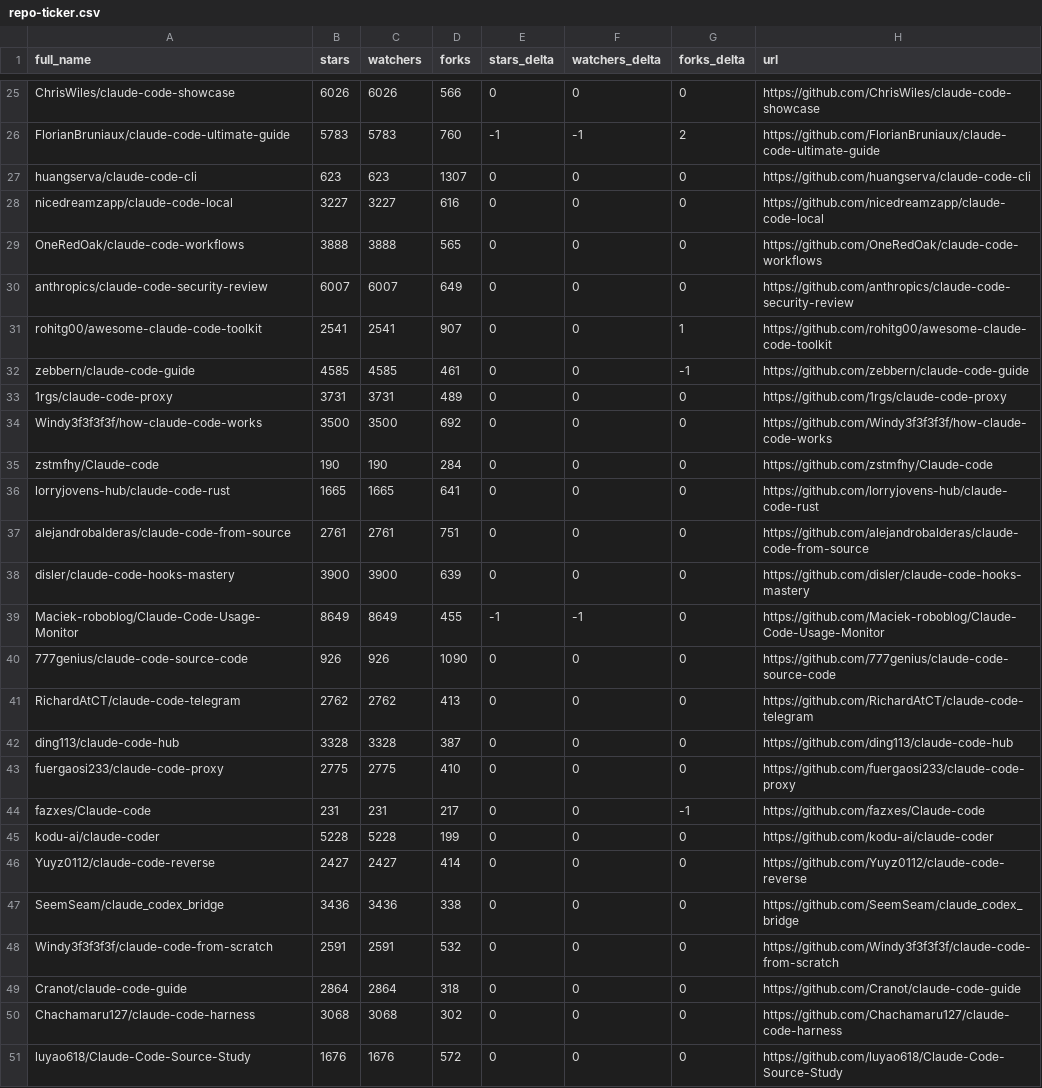
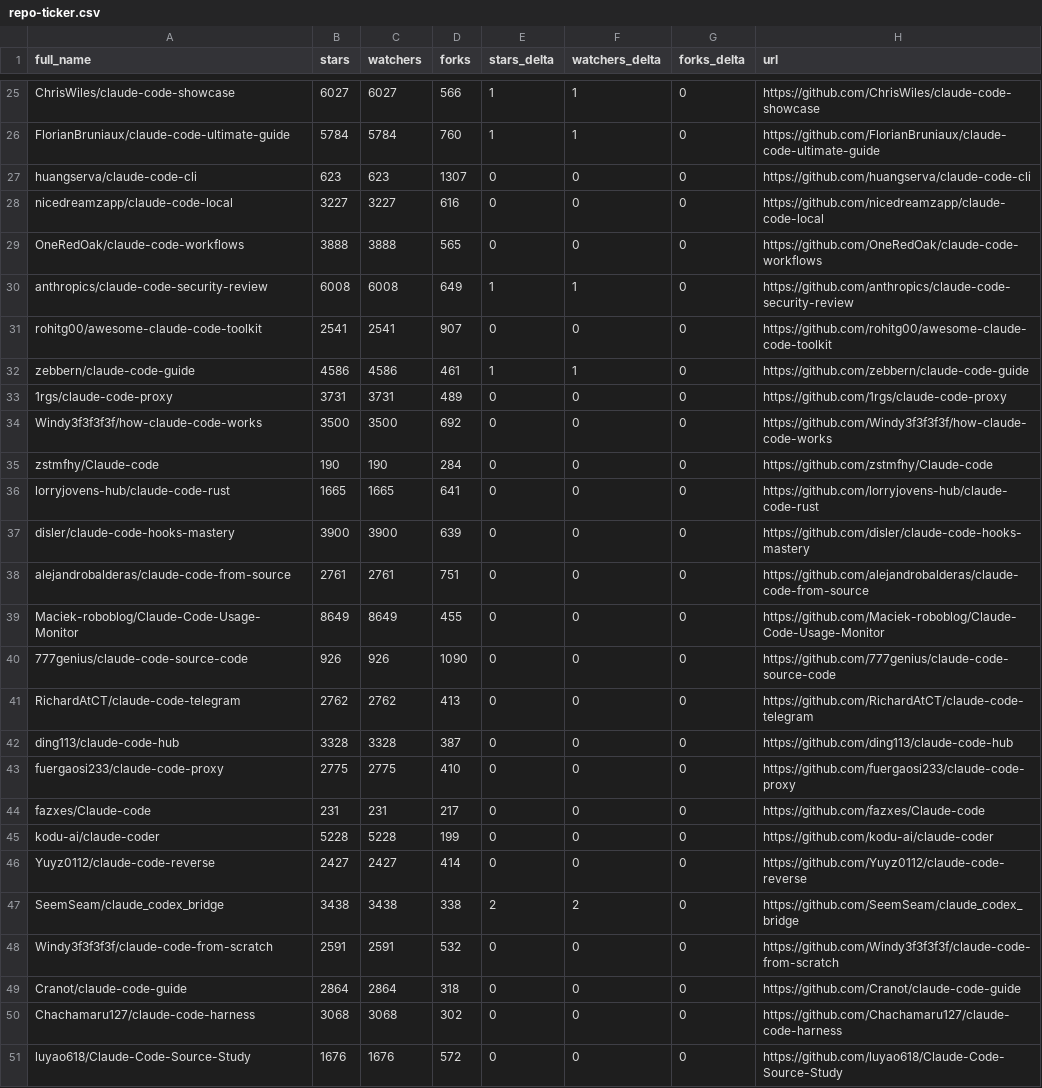
Before and after one commit to fucheng-guo-sun/awesome-claude-code, a CSV file: data/repo-ticker.csv, drawn as a sheet; only a part is shown, gaps mark what is left out; the diff covers the shown part only; the diff names each change by its address in the sheet, - before the commit and + after, or states it on an @@ line.

```diff
--- a/data/repo-ticker.csv
+++ b/data/repo-ticker.csv
-B25 (stars): 6026
+B25 (stars): 6027
-C25 (watchers): 6026
+C25 (watchers): 6027
-E25 (stars_delta): 0
+E25 (stars_delta): 1
-F25 (watchers_delta): 0
+F25 (watchers_delta): 1
-B26 (stars): 5783
+B26 (stars): 5784
-C26 (watchers): 5783
+C26 (watchers): 5784
-E26 (stars_delta): -1
+E26 (stars_delta): 1
-F26 (watchers_delta): -1
+F26 (watchers_delta): 1
-G26 (forks_delta): 2
+G26 (forks_delta): 0
-B30 (stars): 6007
+B30 (stars): 6008
-C30 (watchers): 6007
+C30 (watchers): 6008
-E30 (stars_delta): 0
+E30 (stars_delta): 1
-F30 (watchers_delta): 0
+F30 (watchers_delta): 1
-G31 (forks_delta): 1
+G31 (forks_delta): 0
-B32 (stars): 4585
+B32 (stars): 4586
-C32 (watchers): 4585
+C32 (watchers): 4586
-E32 (stars_delta): 0
+E32 (stars_delta): 1
-F32 (watchers_delta): 0
+F32 (watchers_delta): 1
-G32 (forks_delta): -1
+G32 (forks_delta): 0
@@ row 38 moved to row 37: disler/claude-code-hooks-mastery @@
-E39 (stars_delta): -1
+E39 (stars_delta): 0
-F39 (watchers_delta): -1
+F39 (watchers_delta): 0
-G44 (forks_delta): -1
+G44 (forks_delta): 0
-B47 (stars): 3436
+B47 (stars): 3438
-C47 (watchers): 3436
+C47 (watchers): 3438
-E47 (stars_delta): 0
+E47 (stars_delta): 2
-F47 (watchers_delta): 0
+F47 (watchers_delta): 2
```
Also changed, not shown: 2 added rows, 2 removed rows, 1 moved row and 99 edited cells elsewhere in this file, 2 other files.
